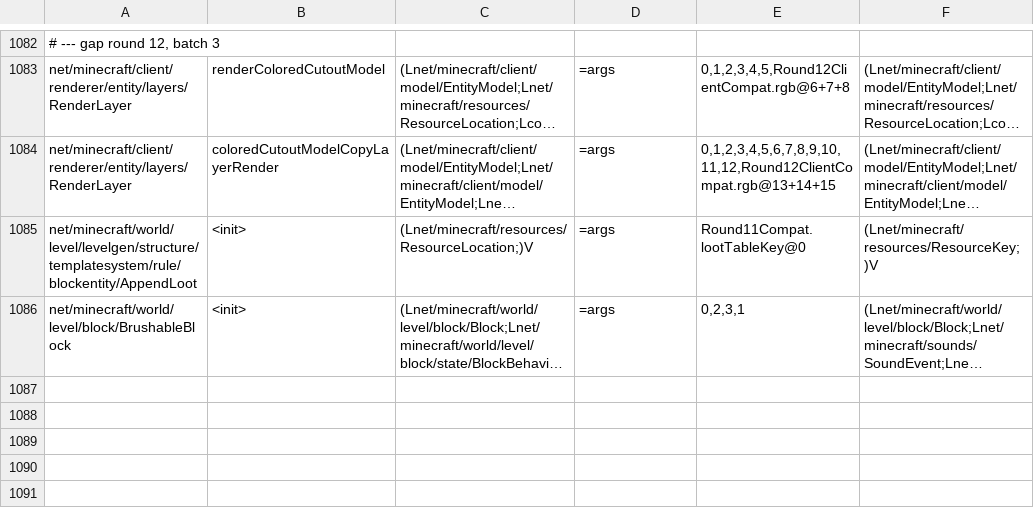
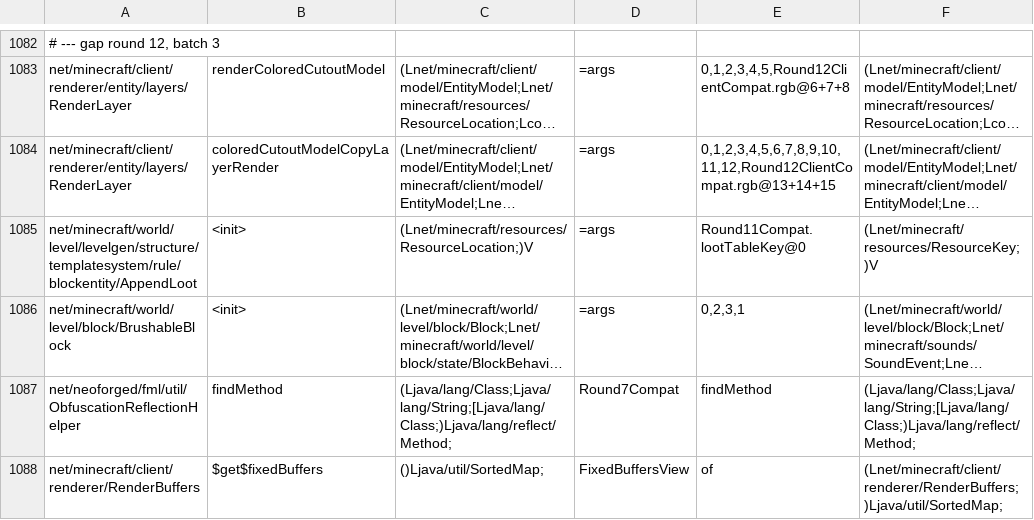
Before and after one commit to kylepitcock/Legacy-Connector, a TSV file: loader/src/main/resources/legacyconnector/forward/1.20.1/mc-calls.tsv, drawn as a sheet; only a part is shown, gaps mark what is left out; long unchanged cells end in …; the diff names each change by its address in the sheet, - before the commit and + after, or states it on an @@ line.

```diff
--- a/loader/src/main/resources/legacyconnector/forward/1.20.1/mc-calls.tsv
+++ b/loader/src/main/resources/legacyconnector/forward/1.20.1/mc-calls.tsv
+row 1087: net/neoforged/fml/util/ObfuscationReflectionHelper | findMethod | (Ljava/lang/Class;Ljava/lang/String;[Ljava/lang/Class;)Ljava/lang/reflect/Method; | Round7Compat | findMethod | (Ljava/lang/Class;Ljava/lang/String;[Ljava/lang/Class;)Ljava/lang/reflect/Method;
+row 1088: net/minecraft/client/renderer/RenderBuffers | $get$fixedBuffers | ()Ljava/util/SortedMap; | FixedBuffersView | of | (Lnet/minecraft/client/renderer/RenderBuffers;)Ljava/util/SortedMap;
```
Also changed, not shown: loader/src/main/resources/legacyconnector/forward/1.20.1/mc-bridges.tsv, loader/src/main/resources/legacyconnector/forward/1.20.1/mc-fields.tsv, 13 other files.
